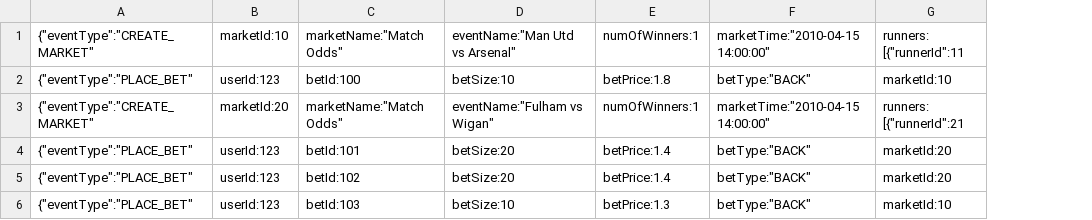
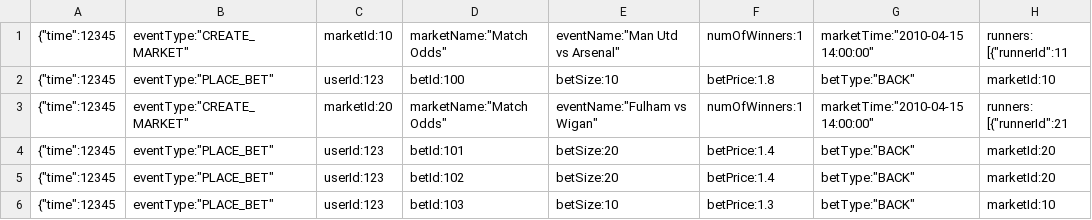
Before and after one commit to danielkorzekwa/betting-ai, a CSV file: betting-ai-launcher/src/main/assembly/dist/marketdata/example_twomarkets.csv, drawn as a sheet; only a part is shown; removed rows and columns are numbered as before the commit, all else as after; the diff names each change by its address in the sheet, - before the commit and + after, or states it on an @@ line.

Commit message:
Adding event timestamp to sample market data.

```diff
--- a/betting-ai-launcher/src/main/assembly/dist/marketdata/example_twomarkets.csv
+++ b/betting-ai-launcher/src/main/assembly/dist/marketdata/example_twomarkets.csv
-column A, rows 1-6: {"eventType":"CREATE_MARKET" | {"eventType":"PLACE_BET" | {"eventType":"CREATE_MARKET" | {"eventType":"PLACE_BET" | {"eventType":"PLACE_BET" | {"eventType":"PLACE_BET"
+column A, rows 1-6: all {"time":12345
+column B, rows 1-6: eventType:"CREATE_MARKET" | eventType:"PLACE_BET" | eventType:"CREATE_MARKET" | eventType:"PLACE_BET" | eventType:"PLACE_BET" | eventType:"PLACE_BET"
```
Also changed, not shown: betting-ai-launcher/src/main/assembly/dist/marketdata/example_onemarket.csv.
